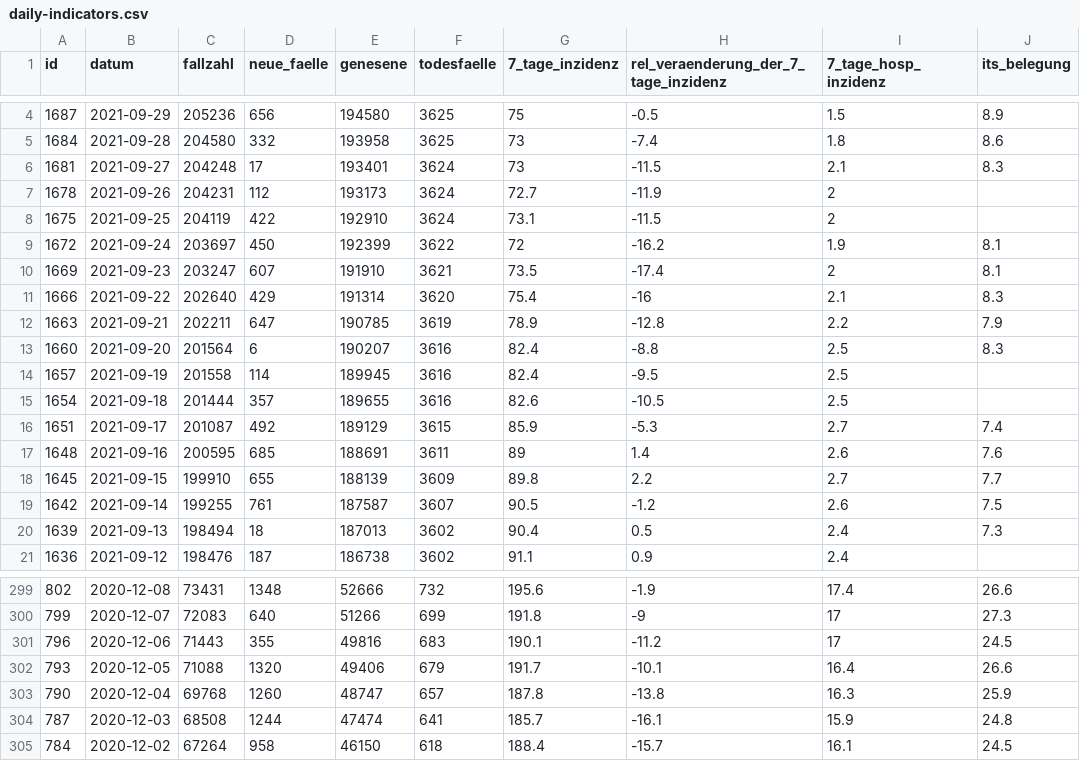
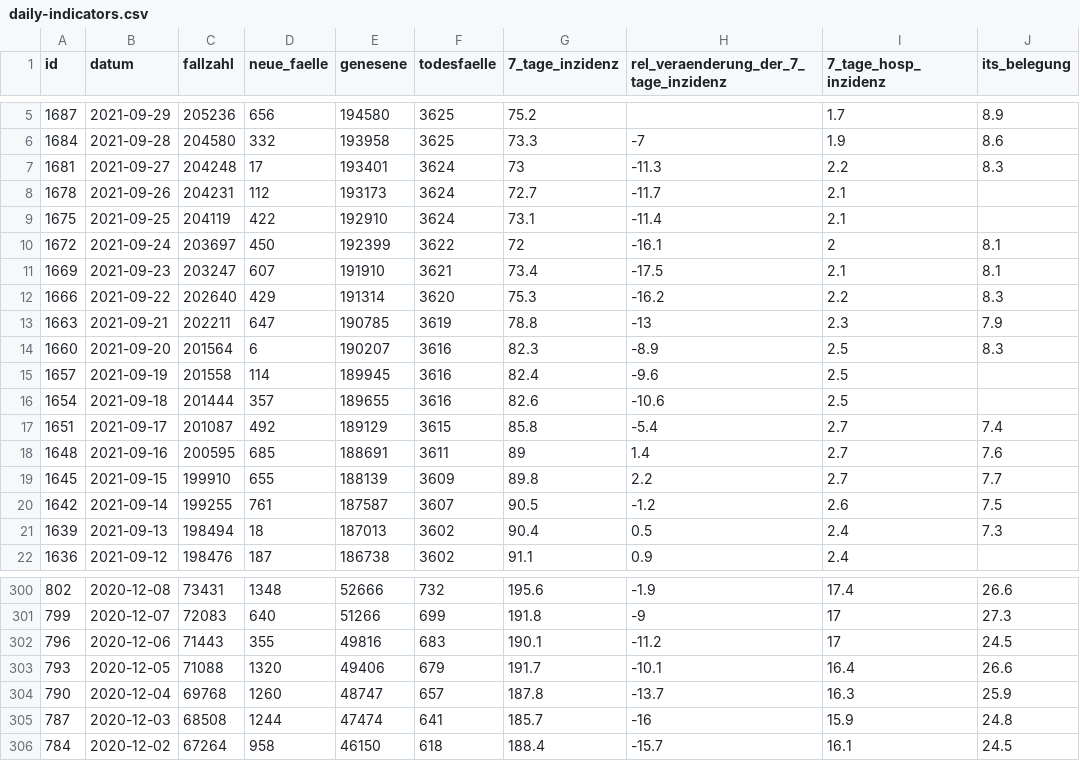
Before and after one commit to MarkusH/covid19-berlin, a CSV file: data/daily-indicators.csv, drawn as a sheet; only a part is shown, gaps mark what is left out; the diff covers the shown part only.

```diff
--- a/data/daily-indicators.csv
+++ b/data/daily-indicators.csv
@@ -4,15 +5,15 @@ id;datum;fallzahl;neue_faelle;genesene;todesfaelle;7_tage_inzidenz;rel_veraender
-1687;2021-09-29;205236;656;194580;3625;75;-0.5;1.5;8.9
-1684;2021-09-28;204580;332;193958;3625;73;-7.4;1.8;8.6
-1681;2021-09-27;204248;17;193401;3624;73;-11.5;2.1;8.3
-1678;2021-09-26;204231;112;193173;3624;72.7;-11.9;2;
-1675;2021-09-25;204119;422;192910;3624;73.1;-11.5;2;
-1672;2021-09-24;203697;450;192399;3622;72;-16.2;1.9;8.1
-1669;2021-09-23;203247;607;191910;3621;73.5;-17.4;2;8.1
-1666;2021-09-22;202640;429;191314;3620;75.4;-16;2.1;8.3
-1663;2021-09-21;202211;647;190785;3619;78.9;-12.8;2.2;7.9
-1660;2021-09-20;201564;6;190207;3616;82.4;-8.8;2.5;8.3
-1657;2021-09-19;201558;114;189945;3616;82.4;-9.5;2.5;
-1654;2021-09-18;201444;357;189655;3616;82.6;-10.5;2.5;
-1651;2021-09-17;201087;492;189129;3615;85.9;-5.3;2.7;7.4
-1648;2021-09-16;200595;685;188691;3611;89;1.4;2.6;7.6
+1687;2021-09-29;205236;656;194580;3625;75.2;;1.7;8.9
+1684;2021-09-28;204580;332;193958;3625;73.3;-7;1.9;8.6
+1681;2021-09-27;204248;17;193401;3624;73;-11.3;2.2;8.3
+1678;2021-09-26;204231;112;193173;3624;72.7;-11.7;2.1;
+1675;2021-09-25;204119;422;192910;3624;73.1;-11.4;2.1;
+1672;2021-09-24;203697;450;192399;3622;72;-16.1;2;8.1
+1669;2021-09-23;203247;607;191910;3621;73.4;-17.5;2.1;8.1
+1666;2021-09-22;202640;429;191314;3620;75.3;-16.2;2.2;8.3
+1663;2021-09-21;202211;647;190785;3619;78.8;-13;2.3;7.9
+1660;2021-09-20;201564;6;190207;3616;82.3;-8.9;2.5;8.3
+1657;2021-09-19;201558;114;189945;3616;82.4;-9.6;2.5;
+1654;2021-09-18;201444;357;189655;3616;82.6;-10.6;2.5;
+1651;2021-09-17;201087;492;189129;3615;85.8;-5.4;2.7;7.4
+1648;2021-09-16;200595;685;188691;3611;89;1.4;2.7;7.6
 1645;2021-09-15;199910;655;188139;3609;89.8;2.2;2.7;7.7
@@ -302,4 +303,4 @@ id;datum;fallzahl;neue_faelle;genesene;todesfaelle;7_tage_inzidenz;rel_veraender
 793;2020-12-05;71088;1320;49406;679;191.7;-10.1;16.4;26.6
-790;2020-12-04;69768;1260;48747;657;187.8;-13.8;16.3;25.9
-787;2020-12-03;68508;1244;47474;641;185.7;-16.1;15.9;24.8
+790;2020-12-04;69768;1260;48747;657;187.8;-13.7;16.3;25.9
+787;2020-12-03;68508;1244;47474;641;185.7;-16;15.9;24.8
 784;2020-12-02;67264;958;46150;618;188.4;-15.7;16.1;24.5
```
Also changed, not shown: 1 added row and 41 edited cells elsewhere in this file, data/7-day-incidence.csv, data/daily-numbers.csv.
